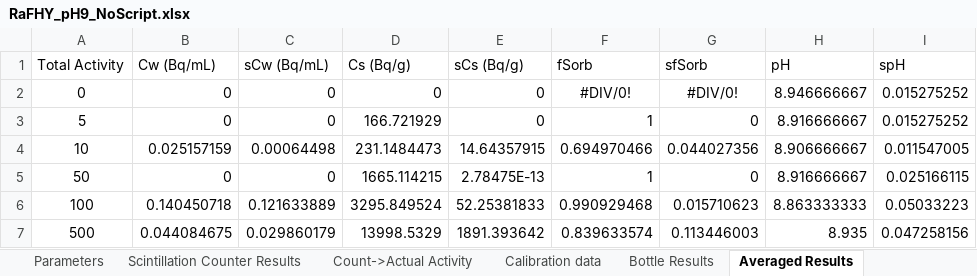
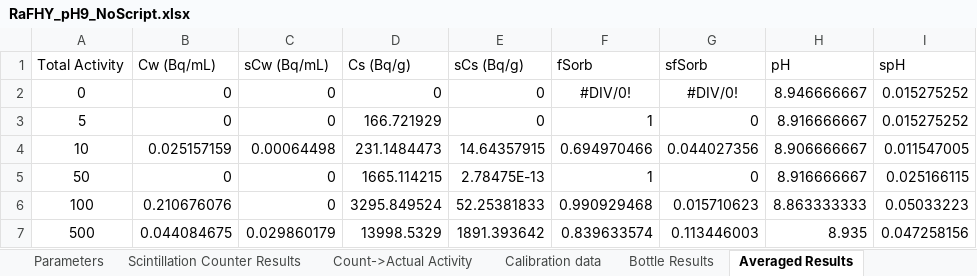
Before and after one commit to machen/RadiumSorption, an Excel workbook: Sorption Experiments/RaFHY_pH9/RaFHY_pH9_NoScript.xlsx, sheet Averaged Results, drawn as a sheet; values as stored, in another font and other column widths than the file's, no borders; the diff names each change by its address in the sheet, - before the commit and + after, or states it on an @@ line.

```diff
--- a/Sorption Experiments/RaFHY_pH9/RaFHY_pH9_NoScript.xlsx (sheet Averaged Results)
+++ b/Sorption Experiments/RaFHY_pH9/RaFHY_pH9_NoScript.xlsx (sheet Averaged Results)
-B6 (Cw (Bq/mL)): 0.140450718
+B6 (Cw (Bq/mL)): 0.210676076
-C6 (sCw (Bq/mL)): 0.121633889
+C6 (sCw (Bq/mL)): 0
```
Also changed, not shown: sheet Bottle Results, sheet Count->Actual Activity, Sorption Experiments/Sorption Experiment Master Table.xlsx, 1 other file.
